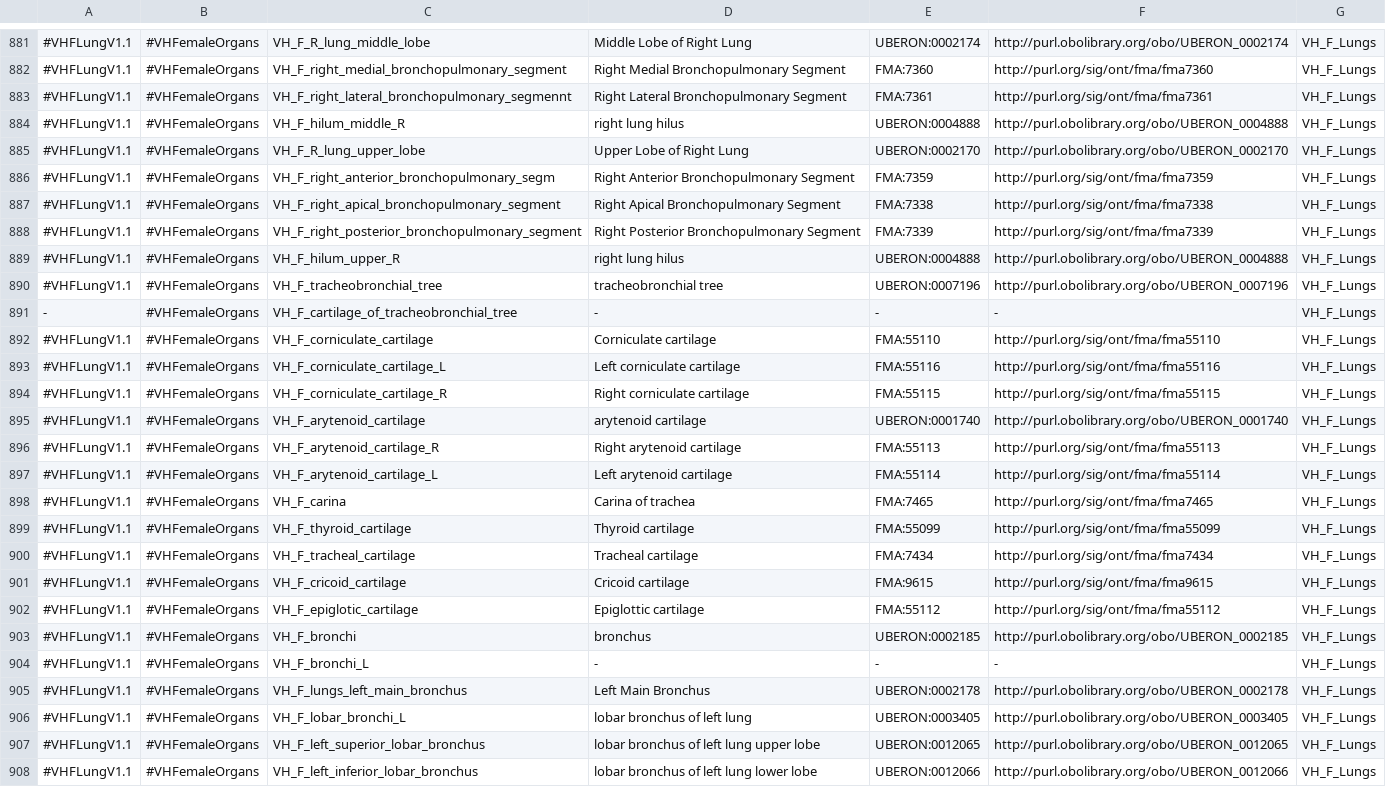
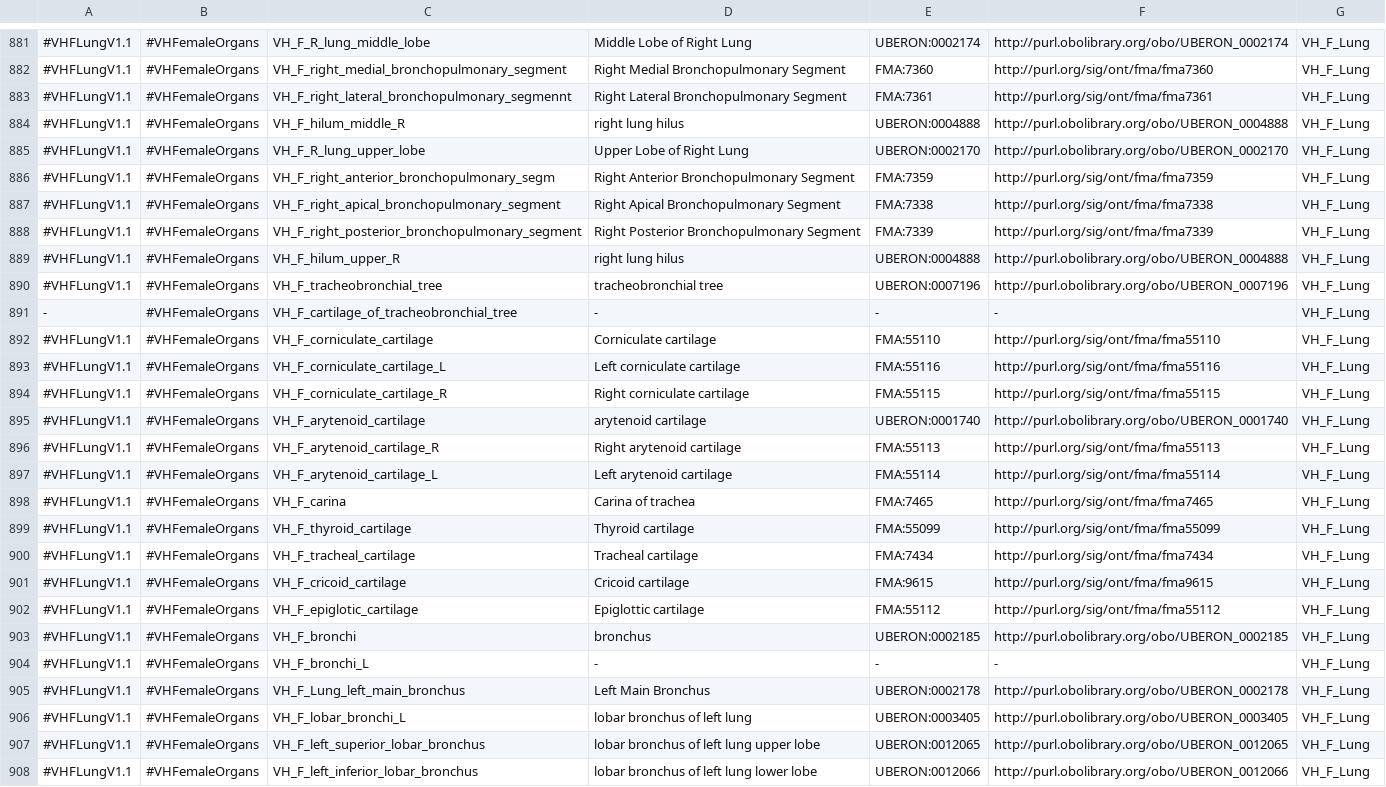
Before and after one commit to hubmapconsortium/hra-tissue-block-annotation, a CSV file: model/asct-b-3d-models-mapping.csv, drawn as a sheet; only a part is shown, gaps mark what is left out; the diff covers the shown part only; the diff names each change by its address in the sheet, - before the commit and + after, or states it on an @@ line.

```diff
--- a/model/asct-b-3d-models-mapping.csv
+++ b/model/asct-b-3d-models-mapping.csv
-G881:G908: VH_F_Lungs
+G881:G908: VH_F_Lung
-C905: VH_F_lungs_left_main_bronchus
+C905: VH_F_Lung_left_main_bronchus
```
Also changed, not shown: 60 edited cells elsewhere in this file.
